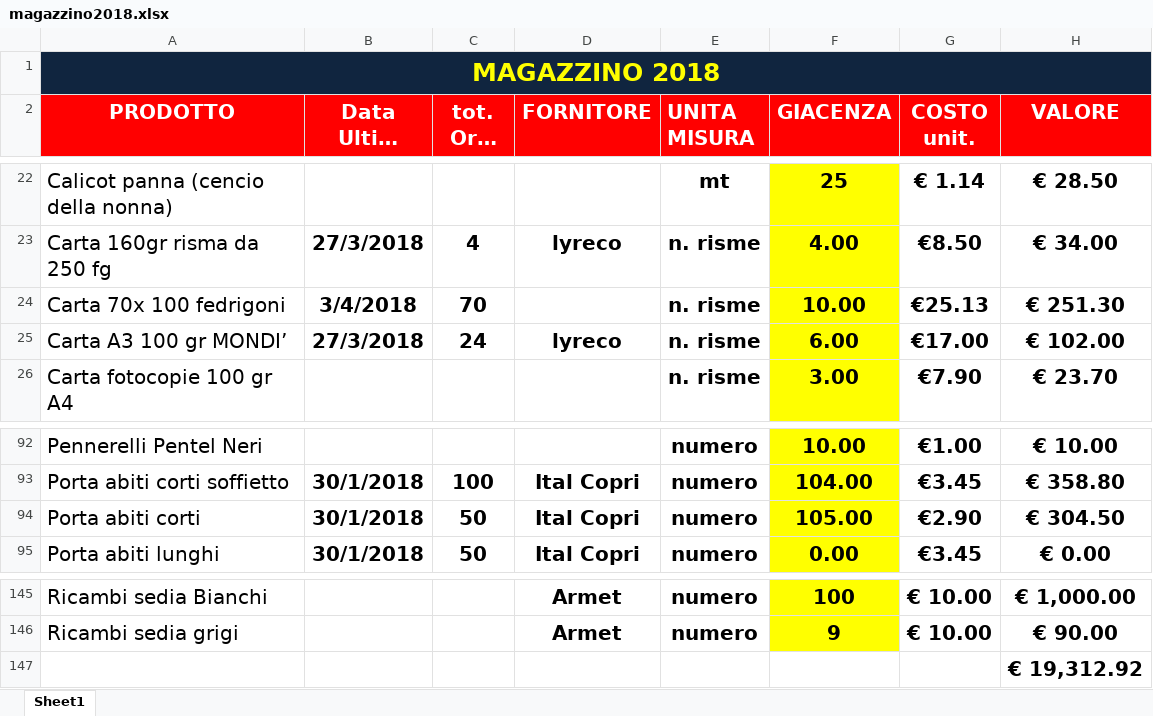
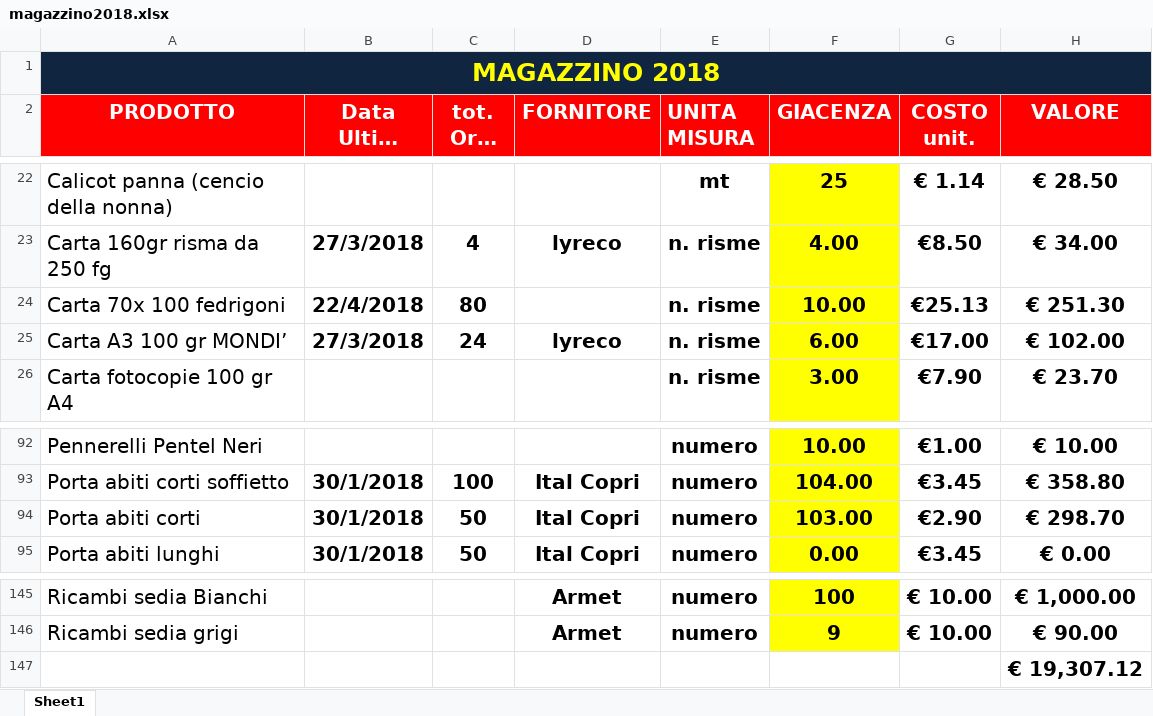
Before and after one commit to magazzino/deposito, an Excel workbook: magazzino2018.xlsx, sheet Sheet1, drawn as a sheet; only a part is shown, gaps mark what is left out; long unchanged cells end in …; values as stored, in another font and other column widths than the file's, no borders; conditional formats not drawn; the diff names each change by its address in the sheet, - before the commit and + after, or states it on an @@ line.

```diff
--- a/magazzino2018.xlsx (sheet Sheet1)
+++ b/magazzino2018.xlsx (sheet Sheet1)
-B24 (Data Ultimo arrivo): 3/4/2018
+B24 (Data Ultimo arrivo): 22/4/2018
-C24 (tot. Ordi ni): 70
+C24 (tot. Ordi ni): 80
-F94 (GIACENZA): 105.00
+F94 (GIACENZA): 103.00
-H94 (VALORE): € 304.50
+H94 (VALORE): € 298.70
-H147 (VALORE): € 19,312.92
+H147 (VALORE): € 19,307.12
```
Also changed, not shown: 3 other files.
